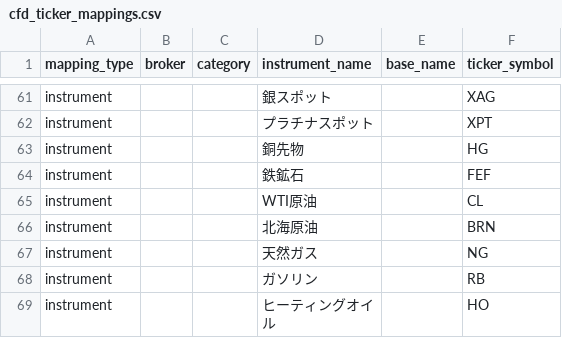
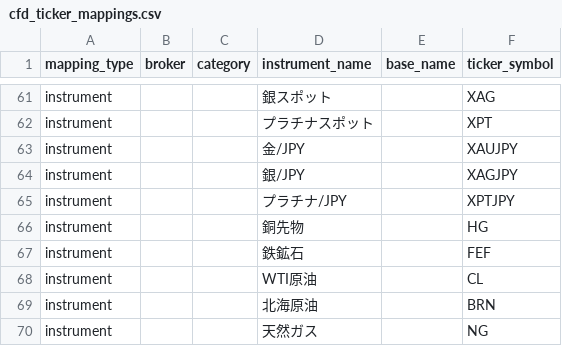
Before and after one commit to dceoy/aims, a CSV file: data/mappings/cfd_ticker_mappings.csv, drawn as a sheet; only a part is shown, gaps mark what is left out; the shorter side is filled out with more unchanged rows; the diff names each change by its address in the sheet, - before the commit and + after, or states it on an @@ line.

```diff
--- a/data/mappings/cfd_ticker_mappings.csv
+++ b/data/mappings/cfd_ticker_mappings.csv
+row 63: instrument |  |  | 金/JPY |  | XAUJPY
+row 64: instrument |  |  | 銀/JPY |  | XAGJPY
+row 65: instrument |  |  | プラチナ/JPY |  | XPTJPY
```
Also changed, not shown: 1 other file.
